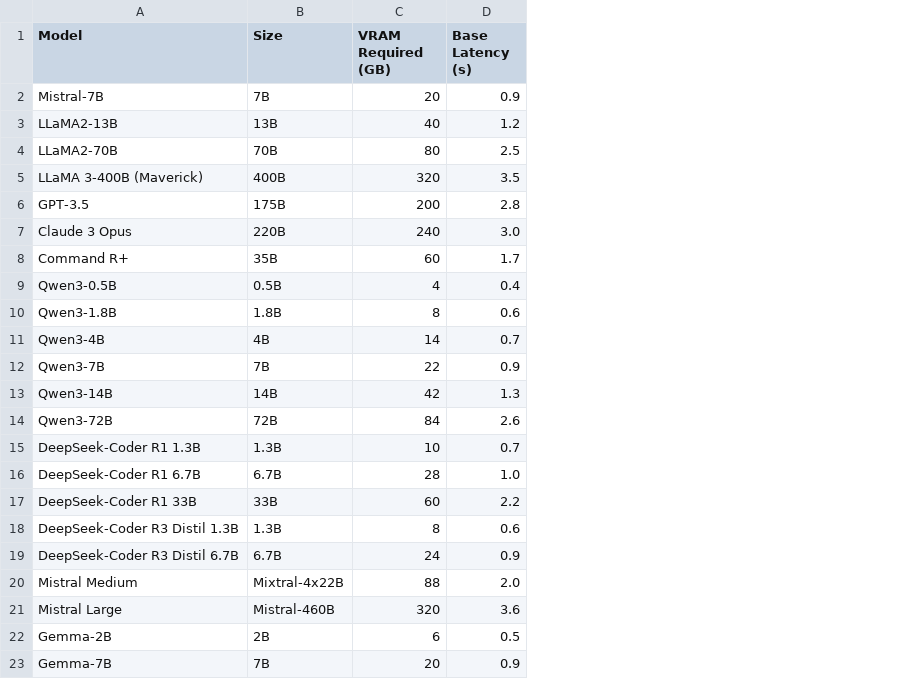
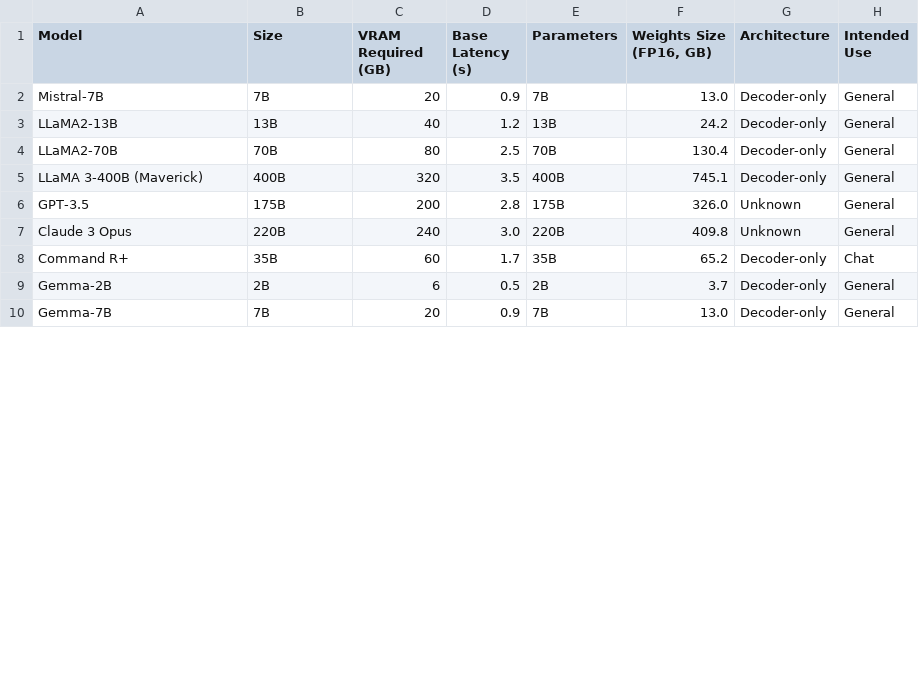
Before and after one commit to vhojan/ai-model-gpu-sizer, a CSV file: model_catalog.csv, drawn as a sheet; only a part is shown; removed rows and columns are numbered as before the commit, all else as after; the diff covers the shown part only; the diff names each change by its address in the sheet, - before the commit and + after, or states it on an @@ line.

Commit message:
updated the model catalog with additional features
updated the model catalog with additional features

```diff
--- a/model_catalog.csv
+++ b/model_catalog.csv
+column E (Parameters), rows 2-10: 7B | 13B | 70B | 400B | 175B | 220B | 35B | 2B | 7B
+column F (Weights Size (FP16, GB)), rows 2-10: 13.0 | 24.2 | 130.4 | 745.1 | 326.0 | 409.8 | 65.2 | 3.7 | 13.0
+column G (Architecture), rows 2-10: Decoder-only | Decoder-only | Decoder-only | Decoder-only | Unknown | Unknown | Decoder-only | Decoder-only | Decoder-only
+column H (Intended Use), rows 2-10: General | General | General | General | General | General | Chat | General | General
-row 9: Qwen3-0.5B | 0.5B | 4 | 0.4
-row 10: Qwen3-1.8B | 1.8B | 8 | 0.6
-row 11: Qwen3-4B | 4B | 14 | 0.7
-row 12: Qwen3-7B | 7B | 22 | 0.9
-row 13: Qwen3-14B | 14B | 42 | 1.3
-row 14: Qwen3-72B | 72B | 84 | 2.6
-row 15: DeepSeek-Coder R1 1.3B | 1.3B | 10 | 0.7
-row 16: DeepSeek-Coder R1 6.7B | 6.7B | 28 | 1.0
-row 17: DeepSeek-Coder R1 33B | 33B | 60 | 2.2
-row 18: DeepSeek-Coder R3 Distil 1.3B | 1.3B | 8 | 0.6
-row 19: DeepSeek-Coder R3 Distil 6.7B | 6.7B | 24 | 0.9
-row 20: Mistral Medium | Mixtral-4x22B | 88 | 2.0
-row 21: Mistral Large | Mistral-460B | 320 | 3.6
```
Also changed, not shown: 13 removed rows elsewhere in this file, 1 other file.
